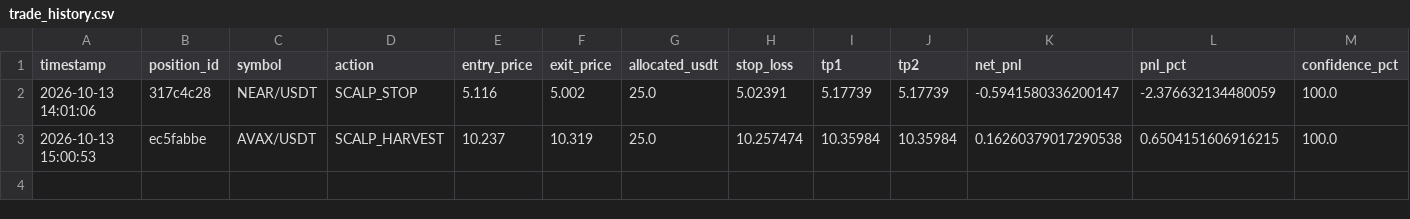
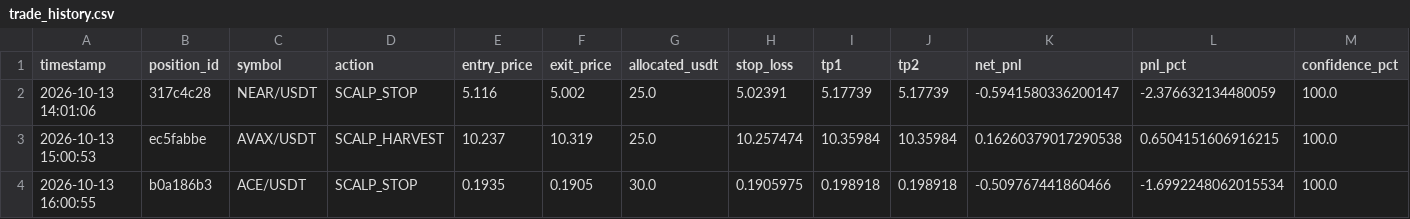
Before and after one commit to rajazain454/binance, a CSV file: logs/trade_history.csv, drawn as a sheet; only a part is shown; rows hold the shown columns only; the diff names each change by its address in the sheet, - before the commit and + after, or states it on an @@ line.

Commit message:
chore: persist bot state and trade ledger [skip ci]

```diff
--- a/logs/trade_history.csv
+++ b/logs/trade_history.csv
+row 4: 2026-10-13 16:00:55 | b0a186b3 | ACE/USDT | SCALP_STOP | 0.1935 | 0.1905 | 30.0 | 0.1905975 | 0.198918 | 0.198918 | -0.509767441860466 | -1.6992248062015534 | 100.0
```
Also changed, not shown: 1 other file.
